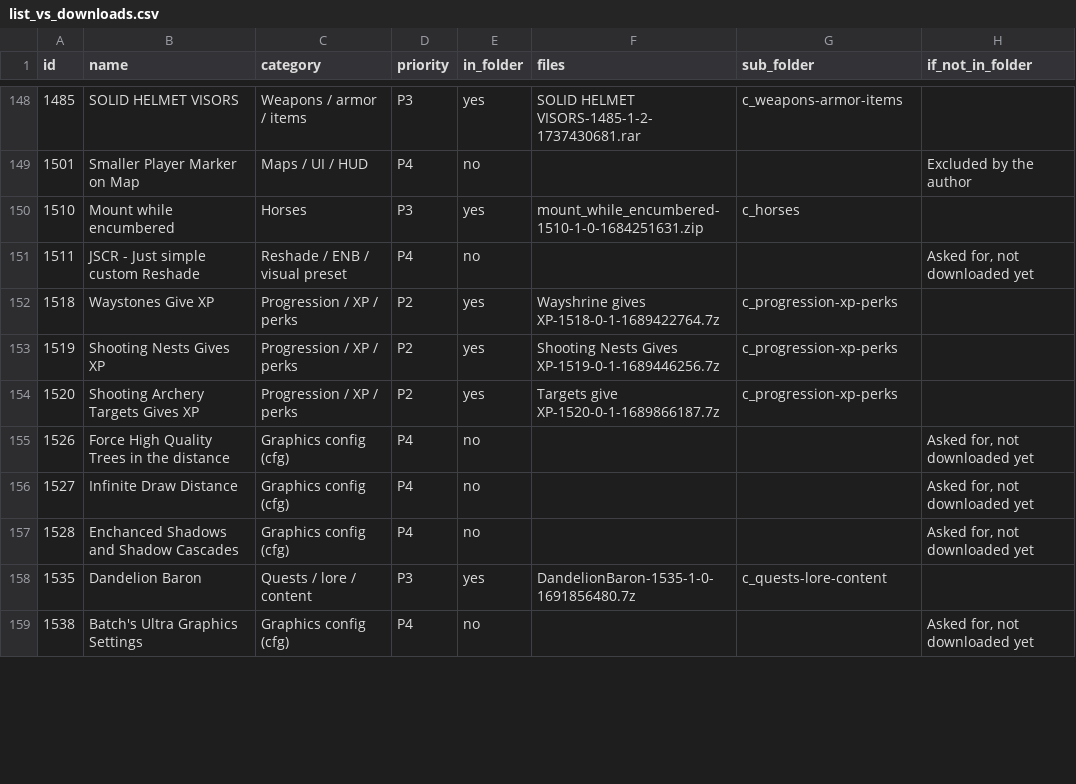
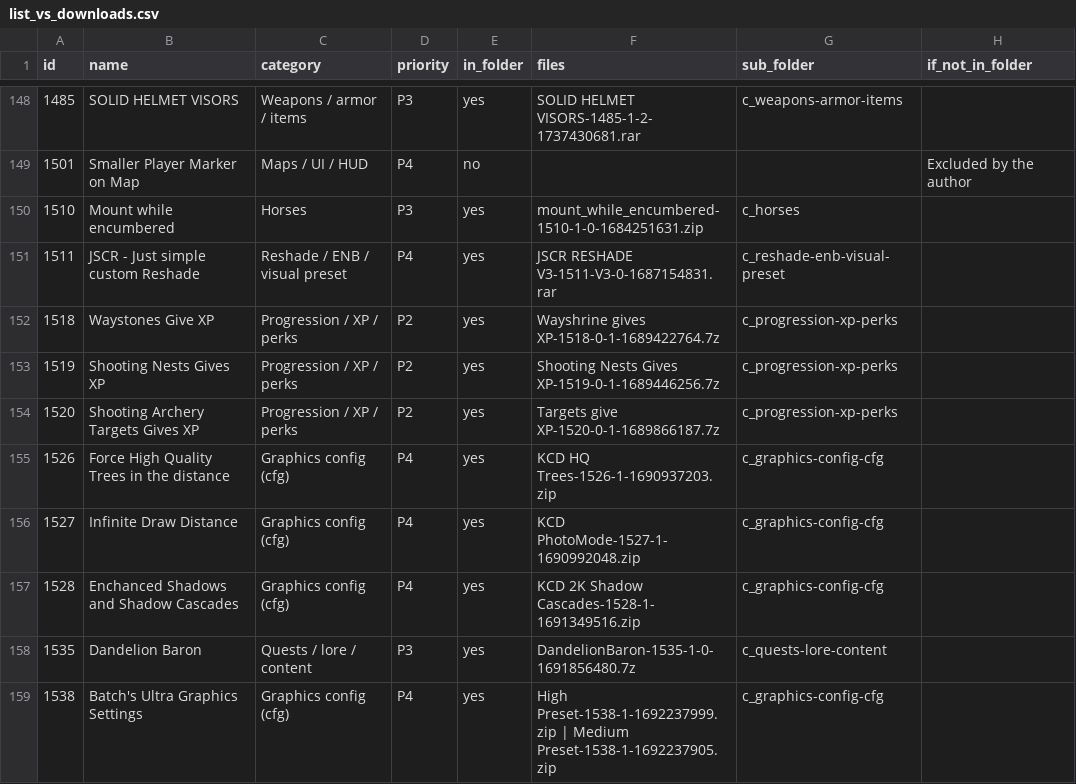
Before and after one commit to v-Kaefer/Kingdom-Refinement-Suite, a CSV file: docs/mods-review/list_vs_downloads.csv, drawn as a sheet; only a part is shown, gaps mark what is left out; the diff covers the shown part only.

```diff
--- a/docs/mods-review/list_vs_downloads.csv
+++ b/docs/mods-review/list_vs_downloads.csv
@@ -150,3 +150,3 @@ id,name,category,priority,in_folder,files,sub_folder,if_not_in_folder
 1510,Mount while encumbered,Horses,P3,yes,mount_while_encumbered-1510-1-0-1684251631.zip,c_horses,
-1511,JSCR - Just simple custom Reshade,Reshade / ENB / visual preset,P4,no,,,"Asked for, not downloaded yet"
+1511,JSCR - Just simple custom Reshade,Reshade / ENB / visual preset,P4,yes,JSCR RESHADE V3-1511-V3-0-1687154831.rar,c_reshade-enb-visual-preset,
 1518,Waystones Give XP,Progression / XP / perks,P2,yes,Wayshrine gives XP-1518-0-1-1689422764.7z,c_progression-xp-perks,
@@ -154,6 +154,6 @@ id,name,category,priority,in_folder,files,sub_folder,if_not_in_folder
 1520,Shooting Archery Targets Gives XP,Progression / XP / perks,P2,yes,Targets give XP-1520-0-1-1689866187.7z,c_progression-xp-perks,
-1526,Force High Quality Trees in the distance,Graphics config (cfg),P4,no,,,"Asked for, not downloaded yet"
-1527,Infinite Draw Distance,Graphics config (cfg),P4,no,,,"Asked for, not downloaded yet"
-1528,Enchanced Shadows and Shadow Cascades,Graphics config (cfg),P4,no,,,"Asked for, not downloaded yet"
+1526,Force High Quality Trees in the distance,Graphics config (cfg),P4,yes,KCD HQ Trees-1526-1-1690937203.zip,c_graphics-config-cfg,
+1527,Infinite Draw Distance,Graphics config (cfg),P4,yes,KCD PhotoMode-1527-1-1690992048.zip,c_graphics-config-cfg,
+1528,Enchanced Shadows and Shadow Cascades,Graphics config (cfg),P4,yes,KCD 2K Shadow Cascades-1528-1-1691349516.zip,c_graphics-config-cfg,
 1535,Dandelion Baron,Quests / lore / content,P3,yes,DandelionBaron-1535-1-0-1691856480.7z,c_quests-lore-content,
-1538,Batch's Ultra Graphics Settings,Graphics config (cfg),P4,no,,,"Asked for, not downloaded yet"
+1538,Batch's Ultra Graphics Settings,Graphics config (cfg),P4,yes,High Preset-1538-1-1692237999.zip | Medium Preset-1538-1-1692237905.zip,c_graphics-config-cfg,
```
Also changed, not shown: 170 edited cells elsewhere in this file, 22 other files.
